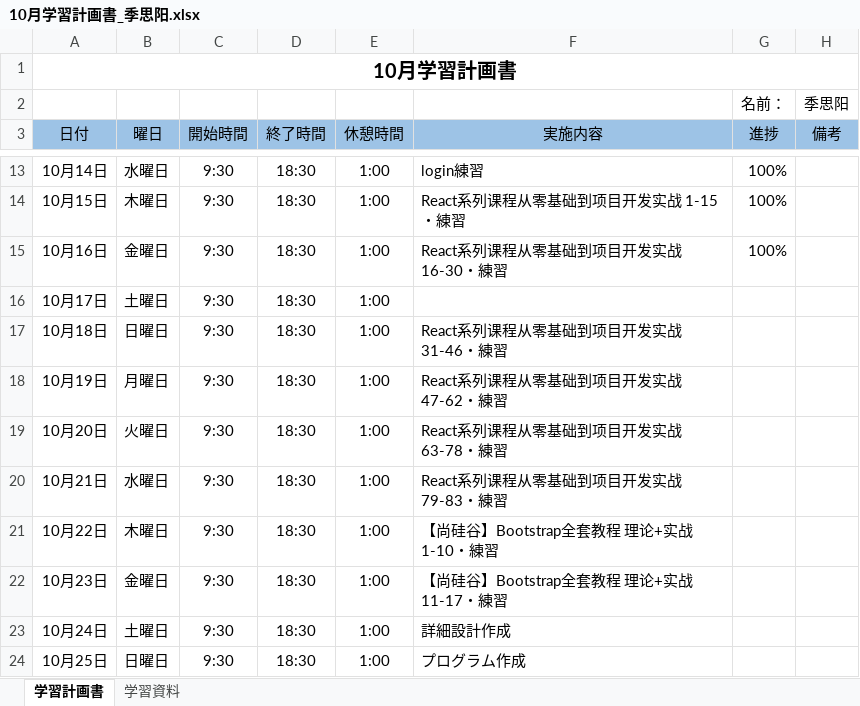
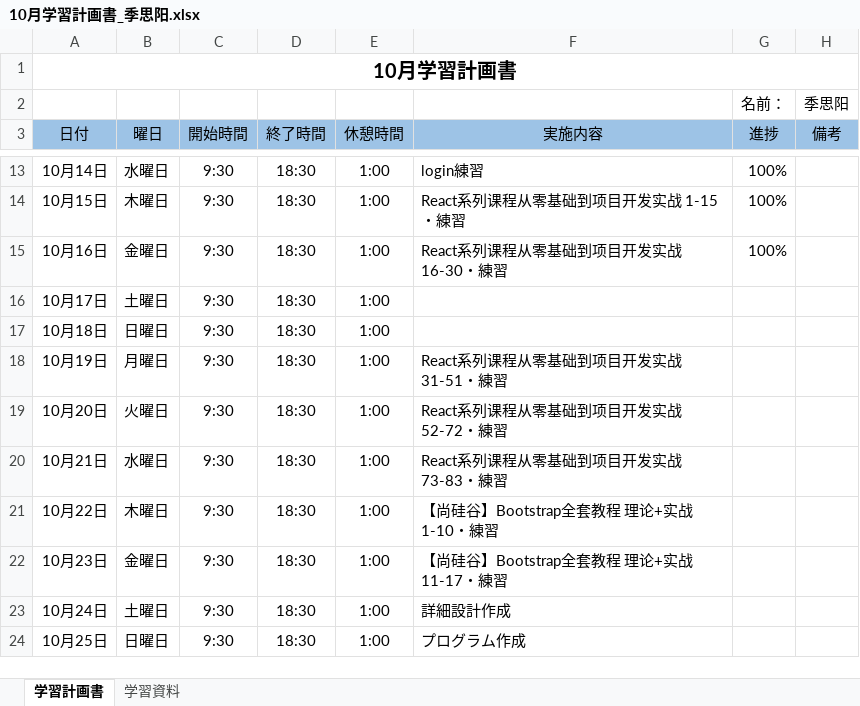
Before and after one commit to lzh840723/October_study, an Excel workbook: 進捗/10月学習計画書_季思阳.xlsx, sheet 学習計画書, drawn as a sheet; only a part is shown, gaps mark what is left out; values as stored, in another font and other column widths than the file's, no borders; the diff names each change by its address in the sheet, - before the commit and + after, or states it on an @@ line.

Commit message:
Update 10月学習計画書_季思阳.xlsx

```diff
--- a/進捗/10月学習計画書_季思阳.xlsx (sheet 学習計画書)
+++ b/進捗/10月学習計画書_季思阳.xlsx (sheet 学習計画書)
-F17 (実施内容): React系列课程从零基础到项目开发实战 31-46・練習
+F17 (実施内容): (empty)
-F18 (実施内容): React系列课程从零基础到项目开发实战 47-62・練習
+F18 (実施内容): React系列课程从零基础到项目开发实战 31-51・練習
-F19 (実施内容): React系列课程从零基础到项目开发实战 63-78・練習
+F19 (実施内容): React系列课程从零基础到项目开发实战 52-72・練習
-F20 (実施内容): React系列课程从零基础到项目开发实战 79-83・練習
+F20 (実施内容): React系列课程从零基础到项目开发实战 73-83・練習
```
